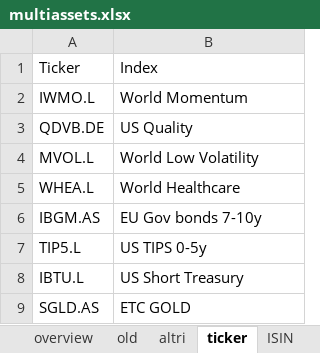
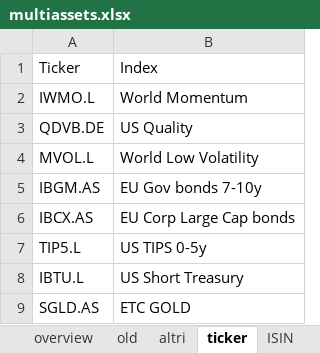
Before and after one commit to danielecampus/myportfolio, an Excel workbook: input/multiassets.xlsx, sheet ticker, drawn as a sheet; values as stored, in another font and other column widths than the file's, no borders; removed rows and columns are numbered as before the commit, all else as after; the diff names each change by its address in the sheet, - before the commit and + after, or states it on an @@ line.

```diff
--- a/input/multiassets.xlsx (sheet ticker)
+++ b/input/multiassets.xlsx (sheet ticker)
-row 5: WHEA.L | World Healthcare
+row 6: IBCX.AS | EU Corp Large Cap bonds
```
Also changed, not shown: sheet overview, sheet ISIN, 35 other files.
